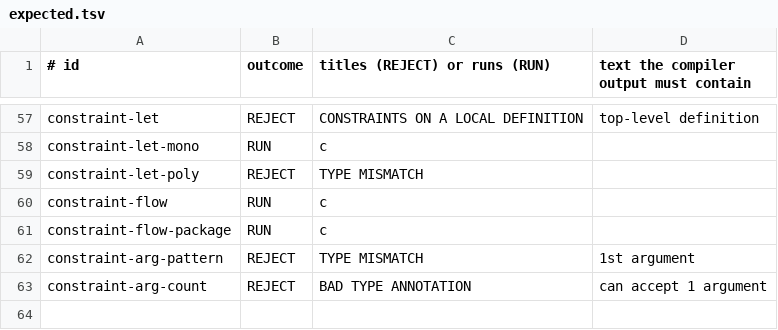
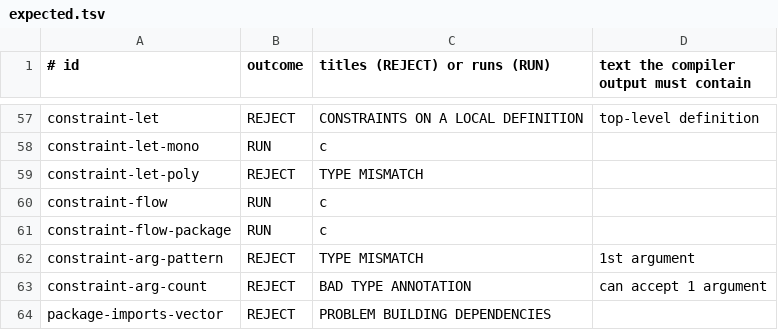
Before and after one commit to GordonBGood/ficcus-haskell-compiler, a TSV file: ficcus-tests/attach/expected.tsv, drawn as a sheet; only a part is shown, gaps mark what is left out.

```diff
--- a/ficcus-tests/attach/expected.tsv
+++ b/ficcus-tests/attach/expected.tsv
@@ -63 +63,2 @@ constraint-arg-pattern	REJECT	TYPE MISMATCH	1st argument
 constraint-arg-count	REJECT	BAD TYPE ANNOTATION	can accept 1 argument
+package-imports-vector	REJECT	PROBLEM BUILDING DEPENDENCIES	
```
Also changed, not shown: 10 other files.
